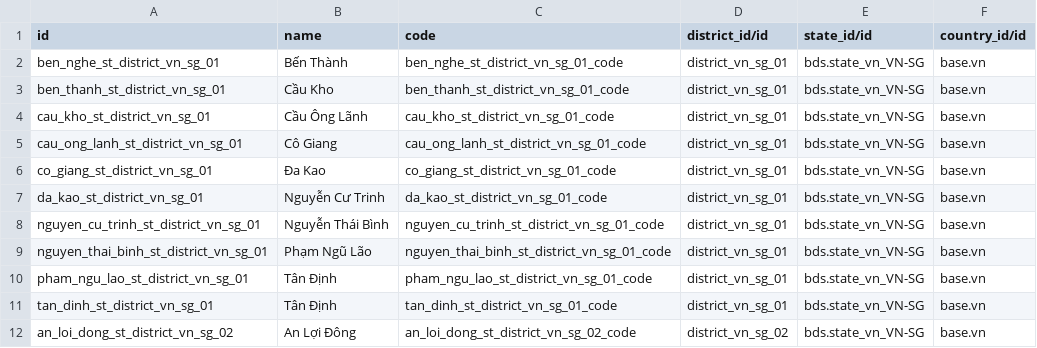
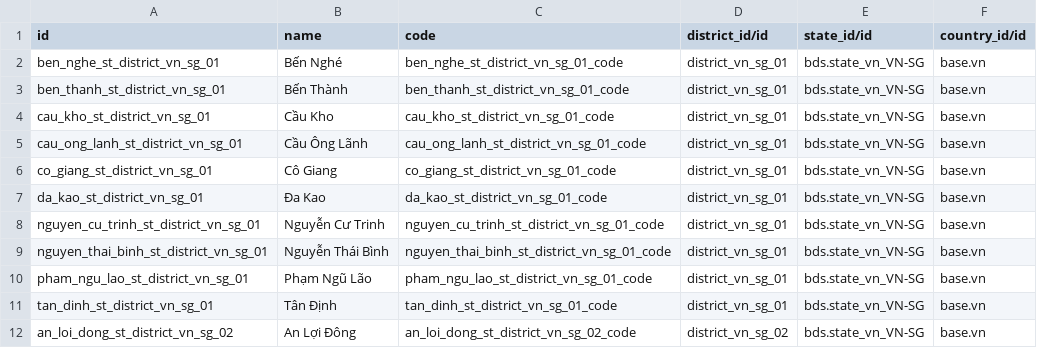
Before and after one commit to lthieu1123/giauybds, a CSV file: bds/data/crm.ward.csv, drawn as a sheet; only a part is shown.

```diff
--- a/bds/data/crm.ward.csv
+++ b/bds/data/crm.ward.csv
@@ -1,11 +1,11 @@
 id,name,code,district_id/id,state_id/id,country_id/id
-ben_nghe_st_district_vn_sg_01,Bến Thành,ben_nghe_st_district_vn_sg_01_code,district_vn_sg_01,bds.state_vn_VN-SG,base.vn
-ben_thanh_st_district_vn_sg_01,Cầu Kho,ben_thanh_st_district_vn_sg_01_code,district_vn_sg_01,bds.state_vn_VN-SG,base.vn
-cau_kho_st_district_vn_sg_01,Cầu Ông Lãnh,cau_kho_st_district_vn_sg_01_code,district_vn_sg_01,bds.state_vn_VN-SG,base.vn
-cau_ong_lanh_st_district_vn_sg_01,Cô Giang,cau_ong_lanh_st_district_vn_sg_01_code,district_vn_sg_01,bds.state_vn_VN-SG,base.vn
-co_giang_st_district_vn_sg_01,Đa Kao,co_giang_st_district_vn_sg_01_code,district_vn_sg_01,bds.state_vn_VN-SG,base.vn
-da_kao_st_district_vn_sg_01,Nguyễn Cư Trinh,da_kao_st_district_vn_sg_01_code,district_vn_sg_01,bds.state_vn_VN-SG,base.vn
-nguyen_cu_trinh_st_district_vn_sg_01,Nguyễn Thái Bình,nguyen_cu_trinh_st_district_vn_sg_01_code,district_vn_sg_01,bds.state_vn_VN-SG,base.vn
-nguyen_thai_binh_st_district_vn_sg_01,Phạm Ngũ Lão,nguyen_thai_binh_st_district_vn_sg_01_code,district_vn_sg_01,bds.state_vn_VN-SG,base.vn
-pham_ngu_lao_st_district_vn_sg_01,Tân Định,pham_ngu_lao_st_district_vn_sg_01_code,district_vn_sg_01,bds.state_vn_VN-SG,base.vn
+ben_nghe_st_district_vn_sg_01,Bến Nghé,ben_nghe_st_district_vn_sg_01_code,district_vn_sg_01,bds.state_vn_VN-SG,base.vn
+ben_thanh_st_district_vn_sg_01,Bến Thành,ben_thanh_st_district_vn_sg_01_code,district_vn_sg_01,bds.state_vn_VN-SG,base.vn
+cau_kho_st_district_vn_sg_01,Cầu Kho,cau_kho_st_district_vn_sg_01_code,district_vn_sg_01,bds.state_vn_VN-SG,base.vn
+cau_ong_lanh_st_district_vn_sg_01,Cầu Ông Lãnh,cau_ong_lanh_st_district_vn_sg_01_code,district_vn_sg_01,bds.state_vn_VN-SG,base.vn
+co_giang_st_district_vn_sg_01,Cô Giang,co_giang_st_district_vn_sg_01_code,district_vn_sg_01,bds.state_vn_VN-SG,base.vn
+da_kao_st_district_vn_sg_01,Đa Kao,da_kao_st_district_vn_sg_01_code,district_vn_sg_01,bds.state_vn_VN-SG,base.vn
+nguyen_cu_trinh_st_district_vn_sg_01,Nguyễn Cư Trinh,nguyen_cu_trinh_st_district_vn_sg_01_code,district_vn_sg_01,bds.state_vn_VN-SG,base.vn
+nguyen_thai_binh_st_district_vn_sg_01,Nguyễn Thái Bình,nguyen_thai_binh_st_district_vn_sg_01_code,district_vn_sg_01,bds.state_vn_VN-SG,base.vn
+pham_ngu_lao_st_district_vn_sg_01,Phạm Ngũ Lão,pham_ngu_lao_st_district_vn_sg_01_code,district_vn_sg_01,bds.state_vn_VN-SG,base.vn
 tan_dinh_st_district_vn_sg_01,Tân Định,tan_dinh_st_district_vn_sg_01_code,district_vn_sg_01,bds.state_vn_VN-SG,base.vn
```
Also changed, not shown: 4 other files.
